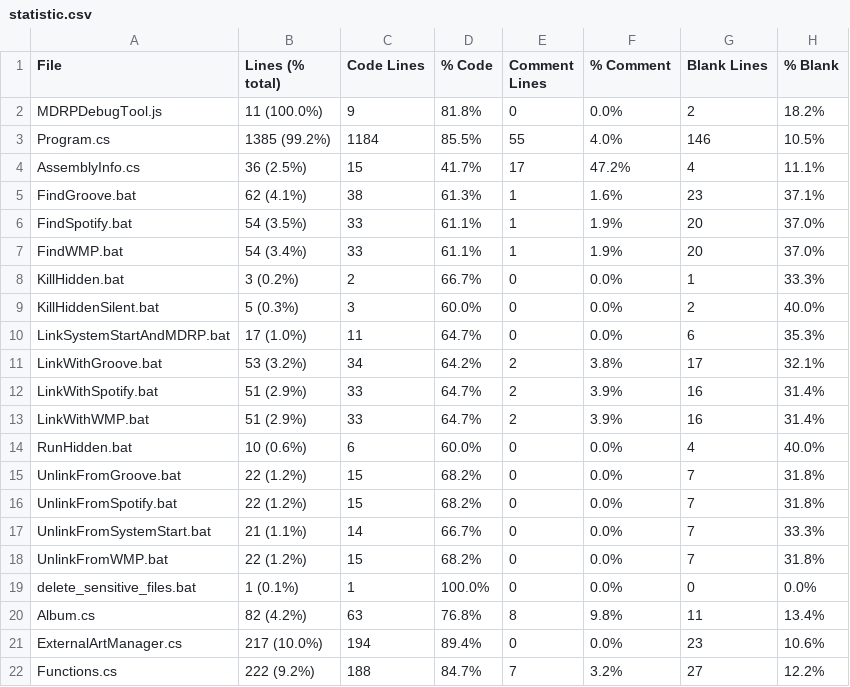
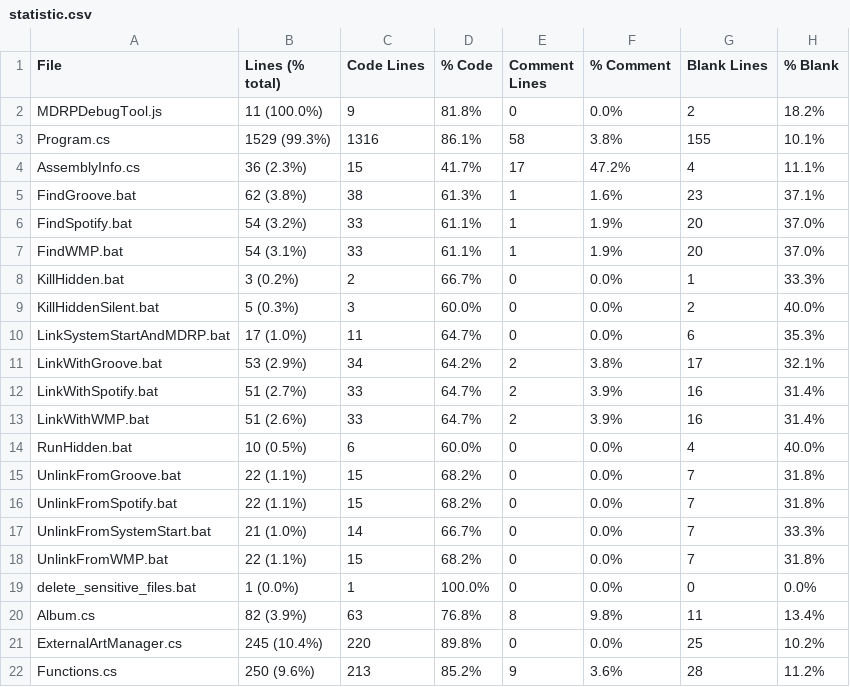
Before and after one commit to jojo2357/Music-Discord-Rich-Presence, a CSV file: statistic.csv, drawn as a sheet; only a part is shown; the diff covers the shown part only.

```diff
--- a/statistic.csv
+++ b/statistic.csv
@@ -2,7 +2,7 @@ File,Lines (% total),Code Lines,% Code,Comment Lines,% Comment,Blank Lines,% Bla
 MDRPDebugTool.js,11 (100.0%),9,81.8%,0,0.0%,2,18.2%
-Program.cs,1385 (99.2%),1184,85.5%,55,4.0%,146,10.5%
-AssemblyInfo.cs,36 (2.5%),15,41.7%,17,47.2%,4,11.1%
-FindGroove.bat,62 (4.1%),38,61.3%,1,1.6%,23,37.1%
-FindSpotify.bat,54 (3.5%),33,61.1%,1,1.9%,20,37.0%
-FindWMP.bat,54 (3.4%),33,61.1%,1,1.9%,20,37.0%
+Program.cs,1529 (99.3%),1316,86.1%,58,3.8%,155,10.1%
+AssemblyInfo.cs,36 (2.3%),15,41.7%,17,47.2%,4,11.1%
+FindGroove.bat,62 (3.8%),38,61.3%,1,1.6%,23,37.1%
+FindSpotify.bat,54 (3.2%),33,61.1%,1,1.9%,20,37.0%
+FindWMP.bat,54 (3.1%),33,61.1%,1,1.9%,20,37.0%
 KillHidden.bat,3 (0.2%),2,66.7%,0,0.0%,1,33.3%
@@ -10,13 +10,13 @@ KillHiddenSilent.bat,5 (0.3%),3,60.0%,0,0.0%,2,40.0%
 LinkSystemStartAndMDRP.bat,17 (1.0%),11,64.7%,0,0.0%,6,35.3%
-LinkWithGroove.bat,53 (3.2%),34,64.2%,2,3.8%,17,32.1%
-LinkWithSpotify.bat,51 (2.9%),33,64.7%,2,3.9%,16,31.4%
-LinkWithWMP.bat,51 (2.9%),33,64.7%,2,3.9%,16,31.4%
-RunHidden.bat,10 (0.6%),6,60.0%,0,0.0%,4,40.0%
-UnlinkFromGroove.bat,22 (1.2%),15,68.2%,0,0.0%,7,31.8%
-UnlinkFromSpotify.bat,22 (1.2%),15,68.2%,0,0.0%,7,31.8%
-UnlinkFromSystemStart.bat,21 (1.1%),14,66.7%,0,0.0%,7,33.3%
-UnlinkFromWMP.bat,22 (1.2%),15,68.2%,0,0.0%,7,31.8%
-delete_sensitive_files.bat,1 (0.1%),1,100.0%,0,0.0%,0,0.0%
-Album.cs,82 (4.2%),63,76.8%,8,9.8%,11,13.4%
-ExternalArtManager.cs,217 (10.0%),194,89.4%,0,0.0%,23,10.6%
-Functions.cs,222 (9.2%),188,84.7%,7,3.2%,27,12.2%
+LinkWithGroove.bat,53 (2.9%),34,64.2%,2,3.8%,17,32.1%
+LinkWithSpotify.bat,51 (2.7%),33,64.7%,2,3.9%,16,31.4%
+LinkWithWMP.bat,51 (2.6%),33,64.7%,2,3.9%,16,31.4%
+RunHidden.bat,10 (0.5%),6,60.0%,0,0.0%,4,40.0%
+UnlinkFromGroove.bat,22 (1.1%),15,68.2%,0,0.0%,7,31.8%
+UnlinkFromSpotify.bat,22 (1.1%),15,68.2%,0,0.0%,7,31.8%
+UnlinkFromSystemStart.bat,21 (1.0%),14,66.7%,0,0.0%,7,33.3%
+UnlinkFromWMP.bat,22 (1.1%),15,68.2%,0,0.0%,7,31.8%
+delete_sensitive_files.bat,1 (0.0%),1,100.0%,0,0.0%,0,0.0%
+Album.cs,82 (3.9%),63,76.8%,8,9.8%,11,13.4%
+ExternalArtManager.cs,245 (10.4%),220,89.8%,0,0.0%,25,10.2%
+Functions.cs,250 (9.6%),213,85.2%,9,3.6%,28,11.2%
```
Also changed, not shown: 7 edited cells elsewhere in this file, 33 other files.
